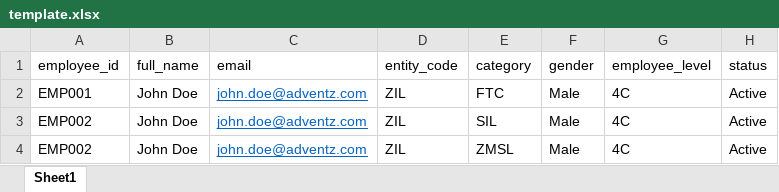
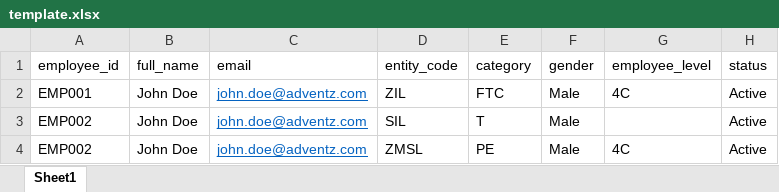
Before and after one commit to vivekevdt/Zuari-EPG, an Excel workbook: backend/uploads/csv_template/template.xlsx, sheet Sheet1, drawn as a sheet; values as stored, in another font and other column widths than the file's, no borders; the diff names each change by its address in the sheet, - before the commit and + after, or states it on an @@ line.

Commit message:
change template

```diff
--- a/backend/uploads/csv_template/template.xlsx (sheet Sheet1)
+++ b/backend/uploads/csv_template/template.xlsx (sheet Sheet1)
-D3 (entity_code): ZIL
+D3 (entity_code): SIL
-E3 (category): SIL
+E3 (category): T
-G3 (employee_level): 4C
+G3 (employee_level): (empty)
-D4 (entity_code): ZIL
+D4 (entity_code): ZMSL
-E4 (category): ZMSL
+E4 (category): PE
```
